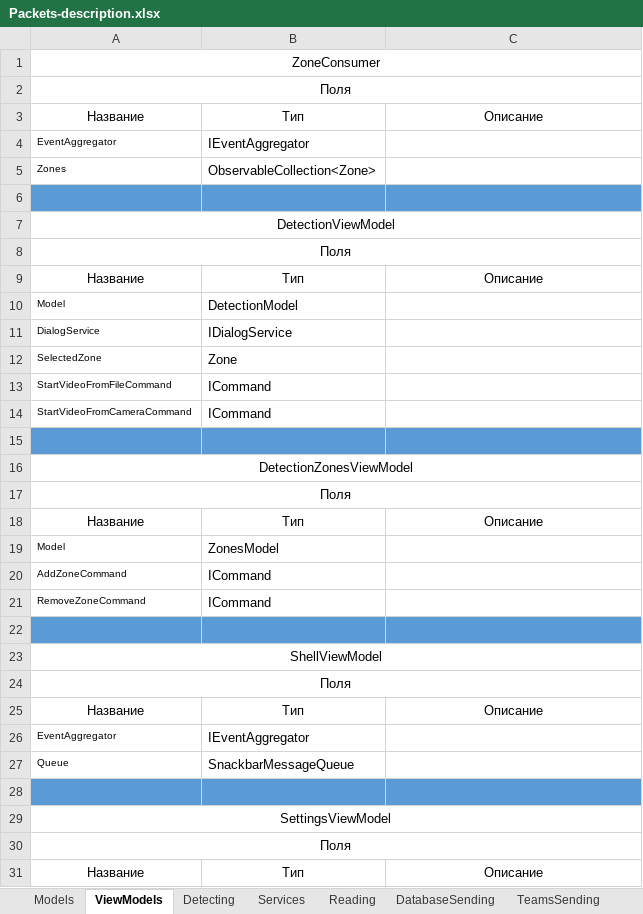
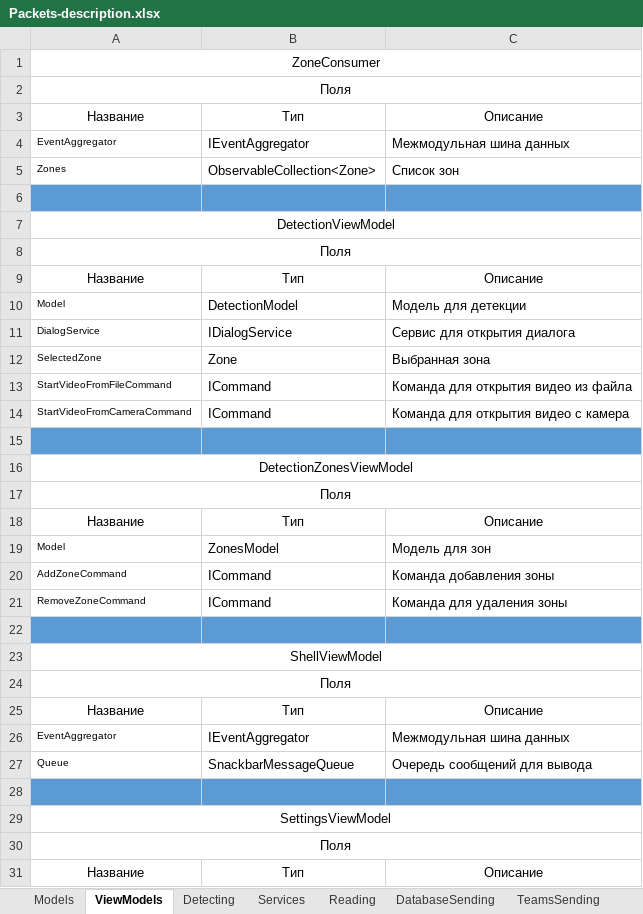
Before and after one commit to GoldGreen/Skeletonization, an Excel workbook: Engineering/Packets-description.xlsx, sheet ViewModels, drawn as a sheet; only a part is shown; values as stored, in another font and other column widths than the file's, no borders; the diff covers the shown part only; the diff names each change by its address in the sheet, - before the commit and + after, or states it on an @@ line.

```diff
--- a/Engineering/Packets-description.xlsx (sheet ViewModels)
+++ b/Engineering/Packets-description.xlsx (sheet ViewModels)
-C4: (empty)
+C4: Межмодульная шина данных
-C5: (empty)
+C5: Список зон
-C10: (empty)
+C10: Модель для детекции
-C11: (empty)
+C11: Сервис для открытия диалога
-C12: (empty)
+C12: Выбранная зона
-C13: (empty)
+C13: Команда для открытия видео из файла
-C14: (empty)
+C14: Команда для открытия видео с камера
-C19: (empty)
+C19: Модель для зон
-C20: (empty)
+C20: Команда добавления зоны
-C21: (empty)
+C21: Команда для удаления зоны
-C26: (empty)
+C26: Межмодульная шина данных
-C27: (empty)
+C27: Очередь сообщений для вывода
```
Also changed, not shown: 12 edited cells elsewhere in this sheet, sheet Models, sheet DatabaseSending, sheet Services, sheet Data, sheet Detecting, sheet Extensions, 3 more sheets, 1 other file.
